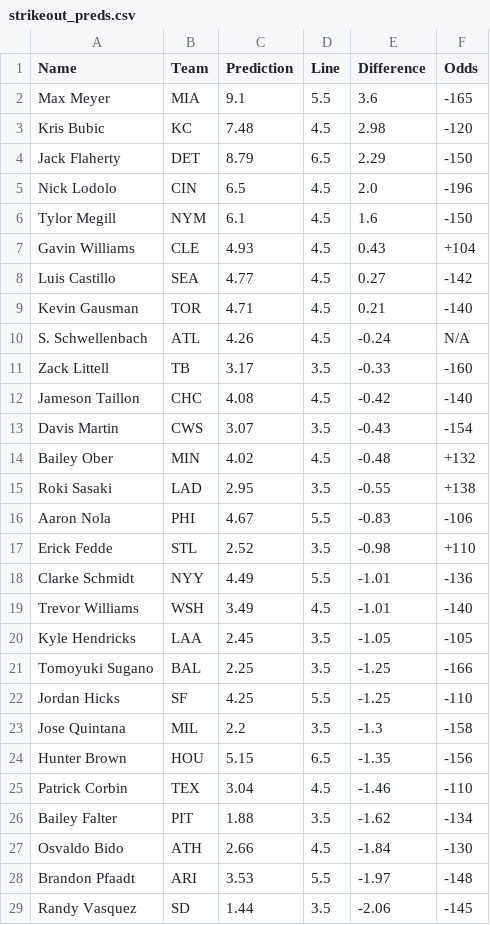
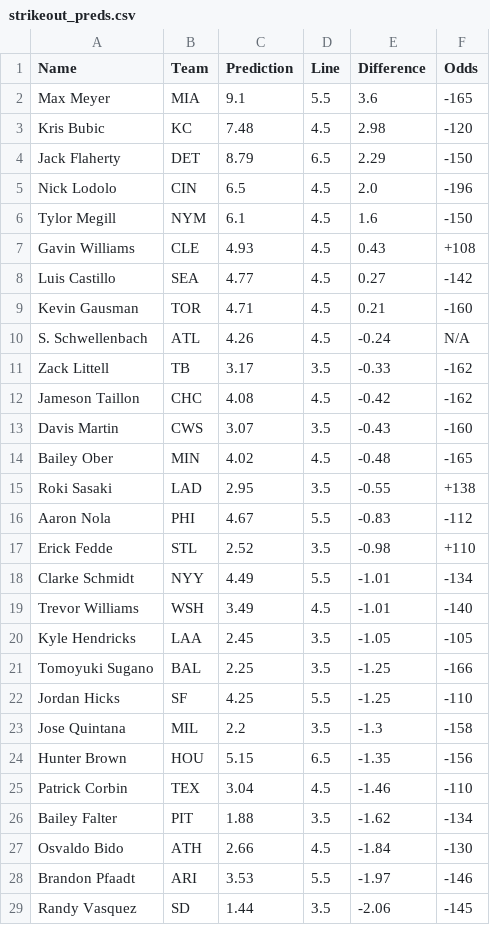
Before and after one commit to bena618/BBSFrontend, a CSV file: model_outputs/strikeout_preds.csv, drawn as a sheet.

Commit message:
Update strikeout_preds.csv from MLB_Models workflow

```diff
--- a/model_outputs/strikeout_preds.csv
+++ b/model_outputs/strikeout_preds.csv
@@ -6,14 +6,14 @@ Nick Lodolo,CIN,6.5,4.5,2.0,-196
 Tylor Megill,NYM,6.1,4.5,1.6,-150
-Gavin Williams,CLE,4.93,4.5,0.43,+104
+Gavin Williams,CLE,4.93,4.5,0.43,+108
 Luis Castillo,SEA,4.77,4.5,0.27,-142
-Kevin Gausman,TOR,4.71,4.5,0.21,-140
+Kevin Gausman,TOR,4.71,4.5,0.21,-160
 S. Schwellenbach,ATL,4.26,4.5,-0.24,N/A
-Zack Littell,TB,3.17,3.5,-0.33,-160
-Jameson Taillon,CHC,4.08,4.5,-0.42,-140
-Davis Martin,CWS,3.07,3.5,-0.43,-154
-Bailey Ober,MIN,4.02,4.5,-0.48,+132
+Zack Littell,TB,3.17,3.5,-0.33,-162
+Jameson Taillon,CHC,4.08,4.5,-0.42,-162
+Davis Martin,CWS,3.07,3.5,-0.43,-160
+Bailey Ober,MIN,4.02,4.5,-0.48,-165
 Roki Sasaki,LAD,2.95,3.5,-0.55,+138
-Aaron Nola,PHI,4.67,5.5,-0.83,-106
+Aaron Nola,PHI,4.67,5.5,-0.83,-112
 Erick Fedde,STL,2.52,3.5,-0.98,+110
-Clarke Schmidt,NYY,4.49,5.5,-1.01,-136
+Clarke Schmidt,NYY,4.49,5.5,-1.01,-134
 Trevor Williams,WSH,3.49,4.5,-1.01,-140
@@ -27,3 +27,3 @@ Bailey Falter,PIT,1.88,3.5,-1.62,-134
 Osvaldo Bido,ATH,2.66,4.5,-1.84,-130
-Brandon Pfaadt,ARI,3.53,5.5,-1.97,-148
+Brandon Pfaadt,ARI,3.53,5.5,-1.97,-146
 Randy Vasquez,SD,1.44,3.5,-2.06,-145
```
